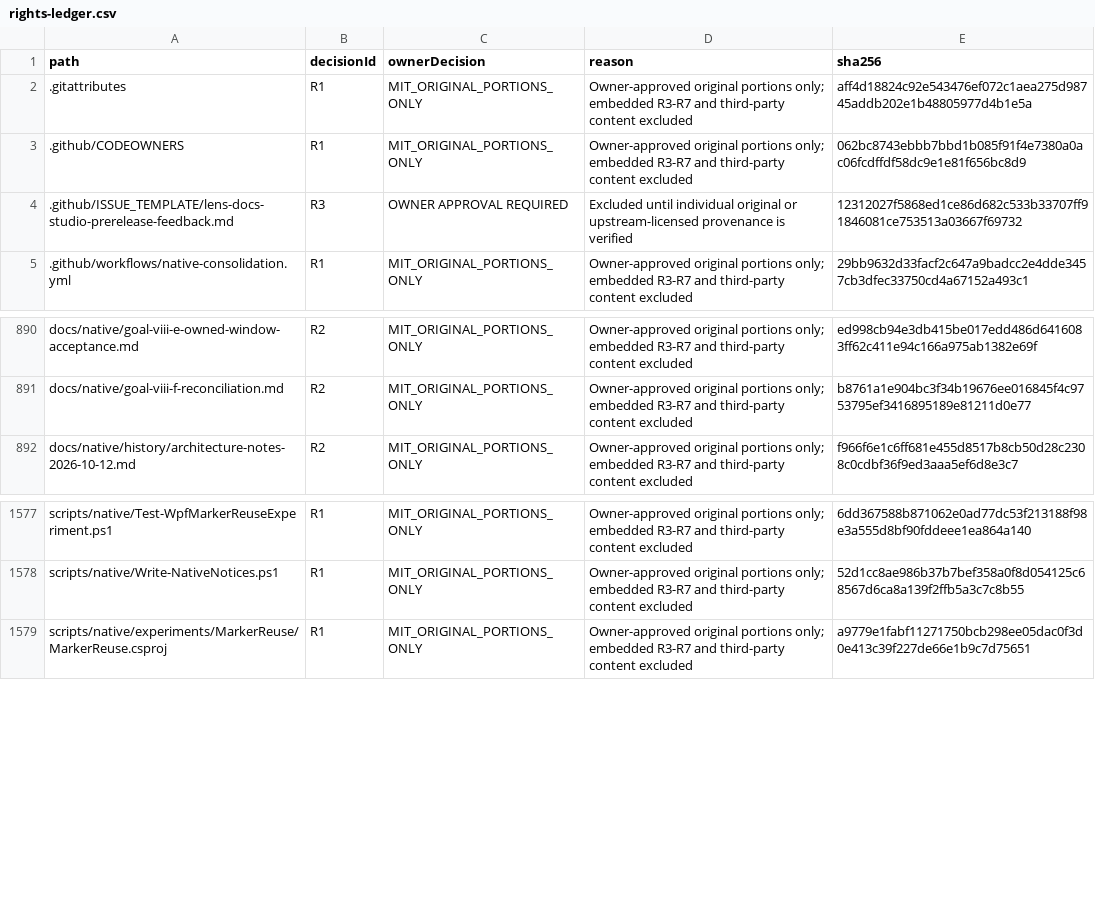
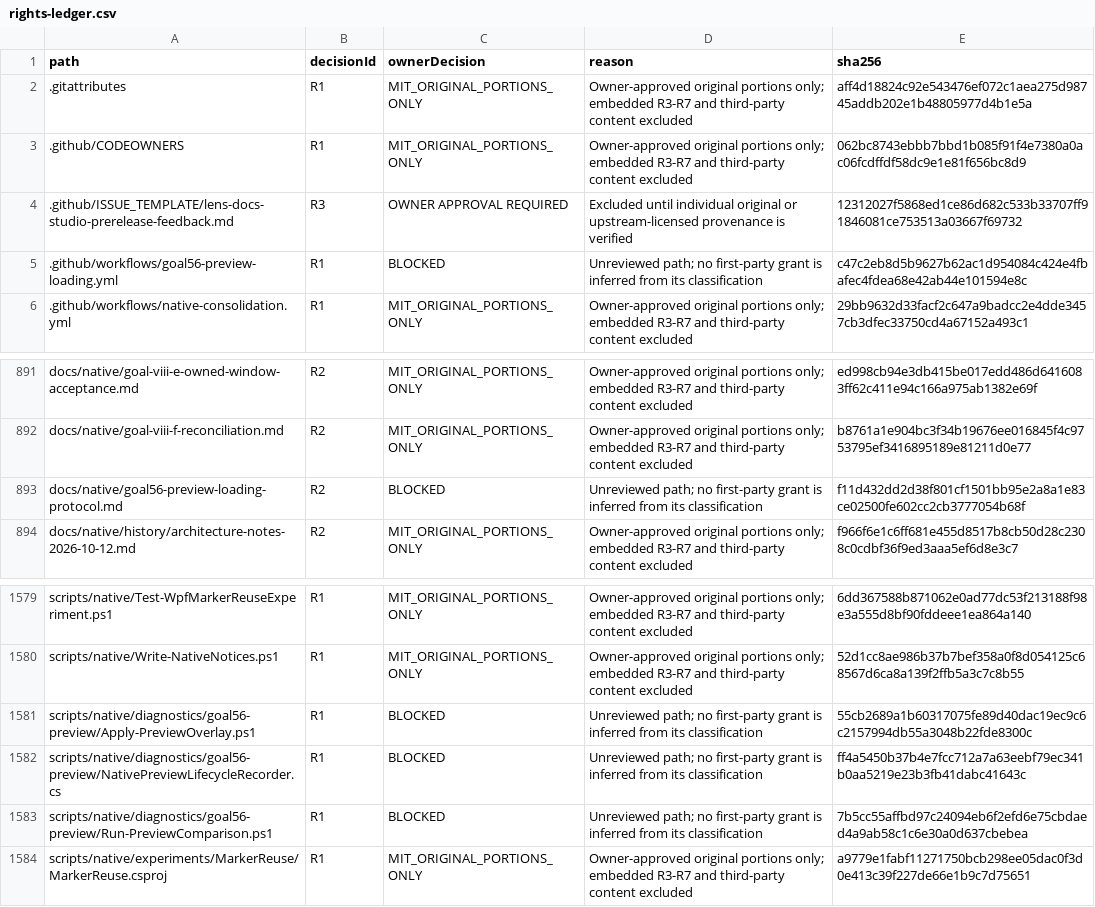
Before and after one commit to DouglasNLima/local-docs-studio, a CSV file: docs/open-source/evidence/goal62/rights-ledger.csv, drawn as a sheet; only a part is shown, gaps mark what is left out; the diff names each change by its address in the sheet, - before the commit and + after, or states it on an @@ line.

Commit message:
Fix the bounded preview lifecycle diagnostic protocol before comparison

```diff
--- a/docs/open-source/evidence/goal62/rights-ledger.csv
+++ b/docs/open-source/evidence/goal62/rights-ledger.csv
+row 5: .github/workflows/goal56-preview-loading.yml | R1 | BLOCKED | Unreviewed path; no first-party grant is inferred from its classification | c47c2eb8d5b9627b62ac1d954084c424e4fbafec4fdea68e42ab44e101594e8c
+row 893: docs/native/goal56-preview-loading-protocol.md | R2 | BLOCKED | Unreviewed path; no first-party grant is inferred from its classification | f11d432dd2d38f801cf1501bb95e2a8a1e83ce02500fe602cc2cb3777054b68f
+row 1581: scripts/native/diagnostics/goal56-preview/Apply-PreviewOverlay.ps1 | R1 | BLOCKED | Unreviewed path; no first-party grant is inferred from its classification | 55cb2689a1b60317075fe89d40dac19ec9c6c2157994db55a3048b22fde8300c
+row 1582: scripts/native/diagnostics/goal56-preview/NativePreviewLifecycleRecorder.cs | R1 | BLOCKED | Unreviewed path; no first-party grant is inferred from its classification | ff4a5450b37b4e7fcc712a7a63eebf79ec341b0aa5219e23b3fb41dabc41643c
+row 1583: scripts/native/diagnostics/goal56-preview/Run-PreviewComparison.ps1 | R1 | BLOCKED | Unreviewed path; no first-party grant is inferred from its classification | 7b5cc55affbd97c24094eb6f2efd6e75cbdaed4a9ab58c1c6e30a0d637cbebea
```
Also changed, not shown: 5 other files.
